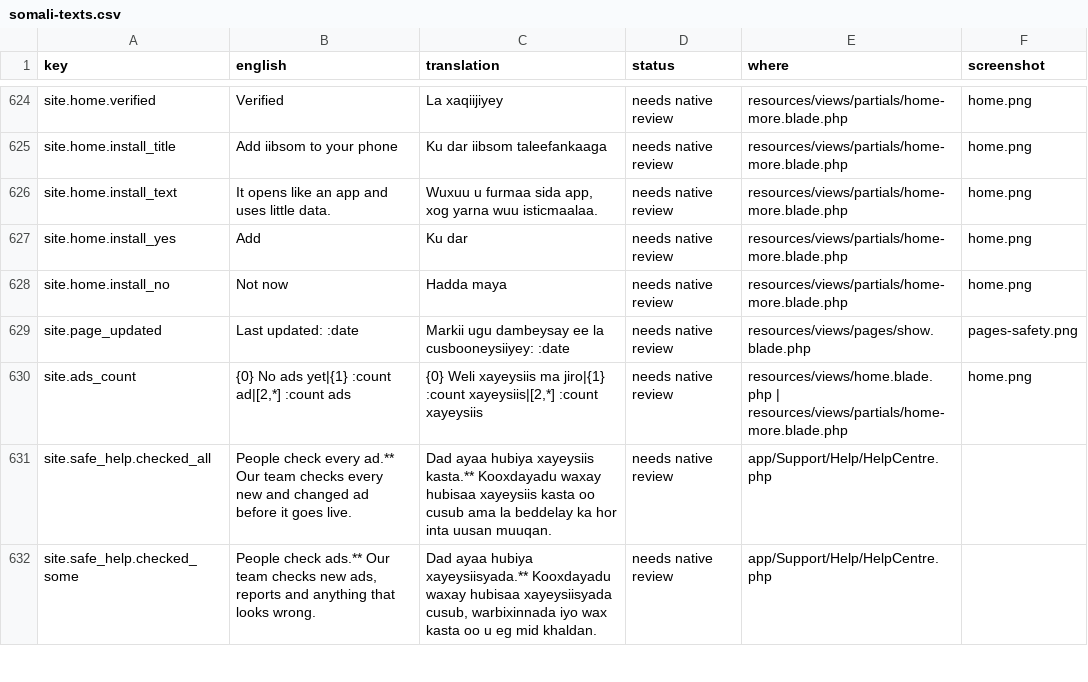
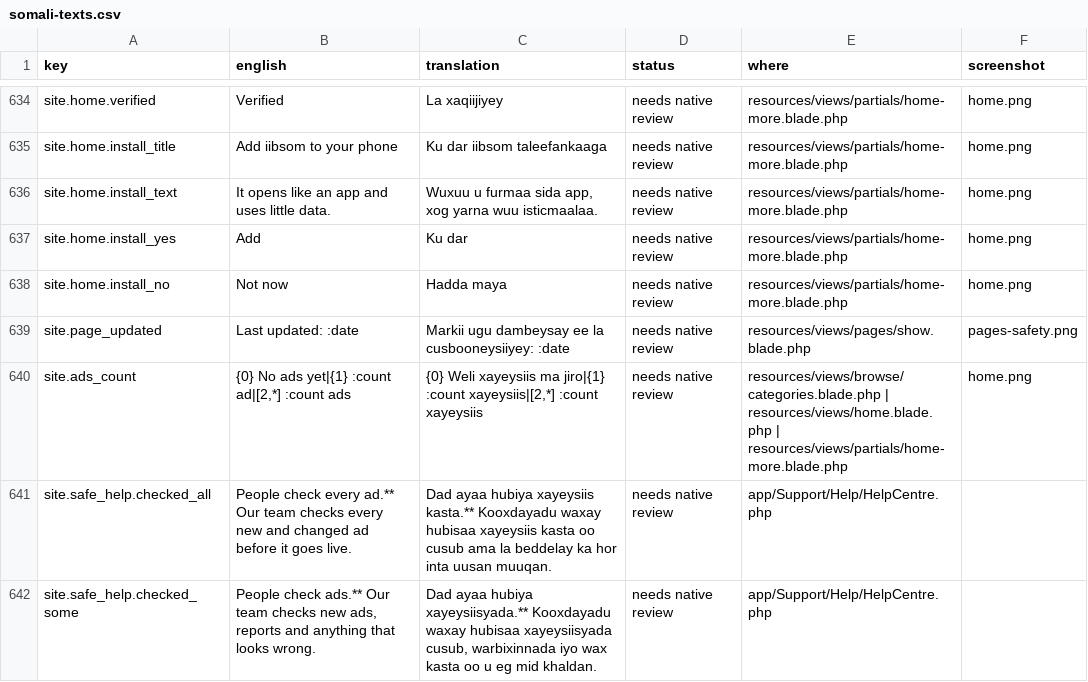
Before and after one commit to kulmiss/iibsom, a CSV file: docs/somali-review/somali-texts.csv, drawn as a sheet; only a part is shown, gaps mark what is left out; the diff covers the shown part only.

```diff
--- a/docs/somali-review/somali-texts.csv
+++ b/docs/somali-review/somali-texts.csv
@@ -629,3 +639,3 @@ site.home.install_no,"Not now","Hadda maya","needs native review",resources/view
 site.page_updated,"Last updated: :date","Markii ugu dambeysay ee la cusbooneysiiyey: :date","needs native review",resources/views/pages/show.blade.php,pages-safety.png
-site.ads_count,"{0} No ads yet|{1} :count ad|[2,*] :count ads","{0} Weli xayeysiis ma jiro|{1} :count xayeysiis|[2,*] :count xayeysiis","needs native review","resources/views/home.blade.php | resources/views/partials/home-more.blade.php",home.png
+site.ads_count,"{0} No ads yet|{1} :count ad|[2,*] :count ads","{0} Weli xayeysiis ma jiro|{1} :count xayeysiis|[2,*] :count xayeysiis","needs native review","resources/views/browse/categories.blade.php | resources/views/home.blade.php | resources/views/partials/home-more.blade.php",home.png
 site.safe_help.checked_all,"People check every ad.** Our team checks every new and changed ad before it goes live.","Dad ayaa hubiya xayeysiis kasta.** Kooxdayadu waxay hubisaa xayeysiis kasta oo cusub ama la beddelay ka hor inta uusan muuqan.","needs native review",app/Support/Help/HelpCentre.php,
```
Also changed, not shown: 10 added rows and 4 edited cells elsewhere in this file, 34 other files.
